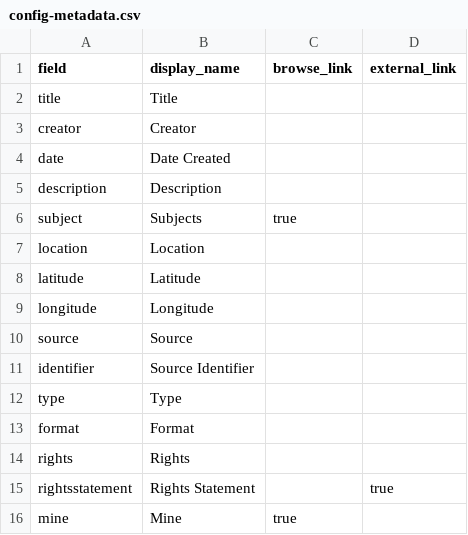
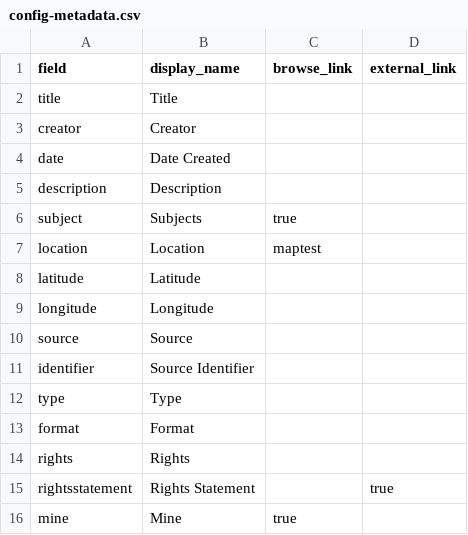
Before and after one commit to eleanorpuo/Collection-Builder-Workshop, a CSV file: _data/config-metadata.csv, drawn as a sheet.

Commit message:
Update config-metadata.csv

```diff
--- a/_data/config-metadata.csv
+++ b/_data/config-metadata.csv
@@ -6,3 +6,3 @@ description,Description,,
 subject,Subjects,true,,
-location,Location,,
+location,Location,maptest,
 latitude,Latitude,,
```
